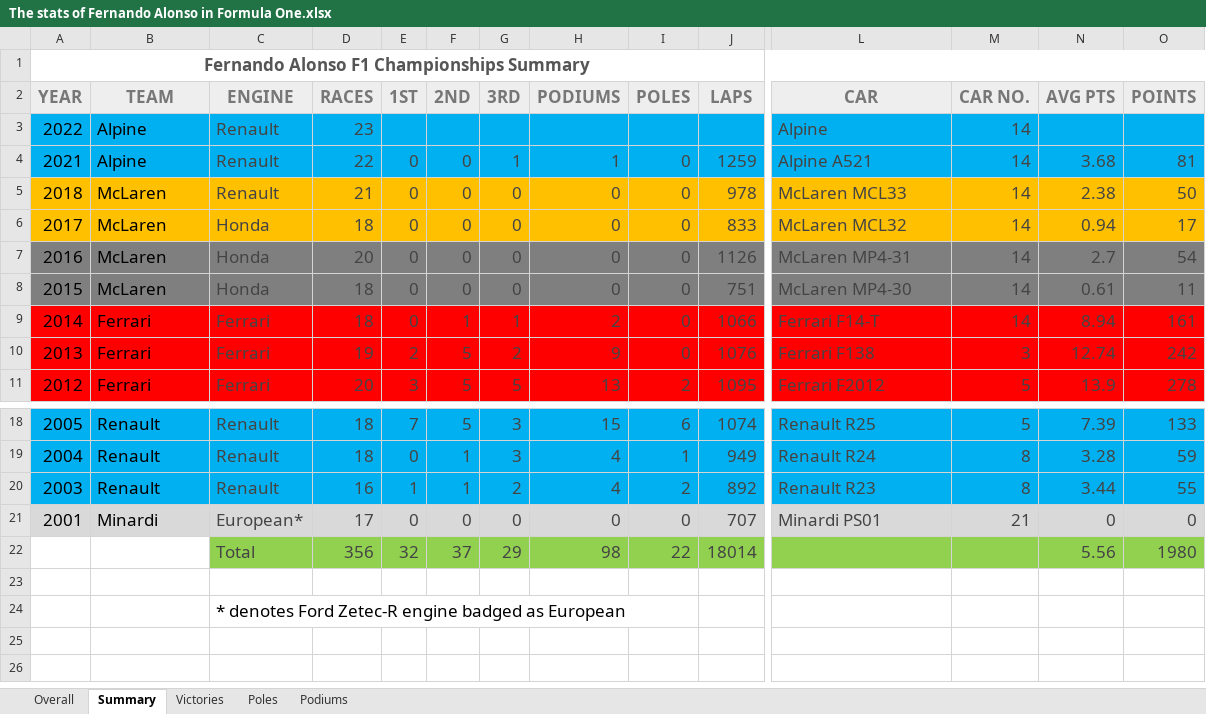
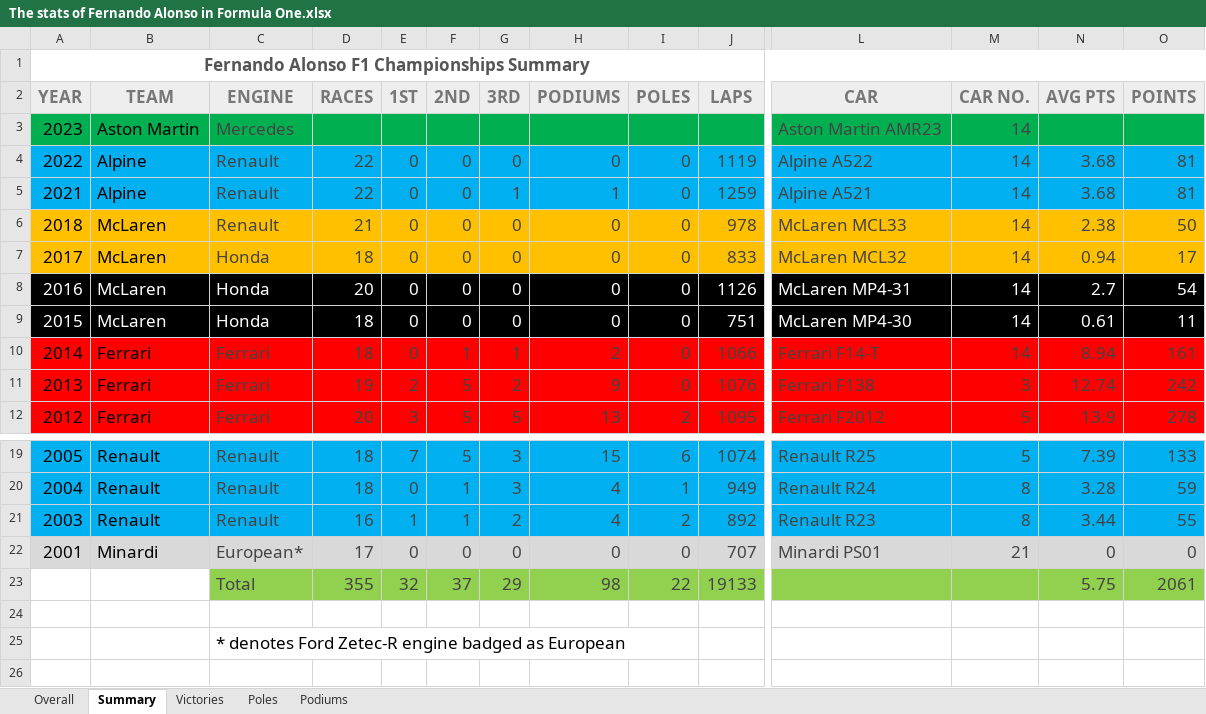
Before and after one commit to LITTLEPINKALLDEAD/DatasOnTelecom, an Excel workbook: 文档/其他文档/Others/Sports/The stats of Fernando Alonso in Formula One.xlsx, sheet Summary, drawn as a sheet; only a part is shown, gaps mark what is left out; the shorter side is filled out with more unchanged rows; values as stored, in another font and other column widths than the file's, no borders; charts and pictures not drawn; removed rows and columns are numbered as before the commit, all else as after; rows hold the shown columns only; the diff covers the shown part only; the diff names each change by its address in the sheet, - before the commit and + after, or states it on an @@ line.

```diff
--- a/文档/其他文档/Others/Sports/The stats of Fernando Alonso in Formula One.xlsx (sheet Summary)
+++ b/文档/其他文档/Others/Sports/The stats of Fernando Alonso in Formula One.xlsx (sheet Summary)
-row 3: 2022 | Alpine | Renault | 23 |  |  |  |  |  |  | Alpine | 14
+row 3: 2023 | Aston Martin | Mercedes |  |  |  |  |  |  |  | Aston Martin AMR23 | 14
+row 4: 2022 | Alpine | Renault | 22 | 0 | 0 | 0 | 0 | 0 | 1119 | Alpine A522 | 14 | 3.68 | 81
-A8:O9 fill: #7F7F7F
+A8:O9 fill: #000000
-A8:B9 text colour: black
+A8:B9 text colour: #FFFFFF
-C8:O9 text colour: #444444
+C8:O9 text colour: #FFFFFF
-D23 (RACES): 356
+D23 (RACES): 355
-J23 (LAPS): 18014
+J23 (LAPS): 19133
-N23 (AVG PTS): 5.56
+N23 (AVG PTS): 5.75
-O23 (POINTS): 1980
+O23 (POINTS): 2061
```
Also changed, not shown: cell formats elsewhere in this sheet, sheet Overall, formulas that keep their value, charts or pictures, 文档/其他文档/Others/Sports/Formula Ranking_2022.xlsx, 2 other files.
